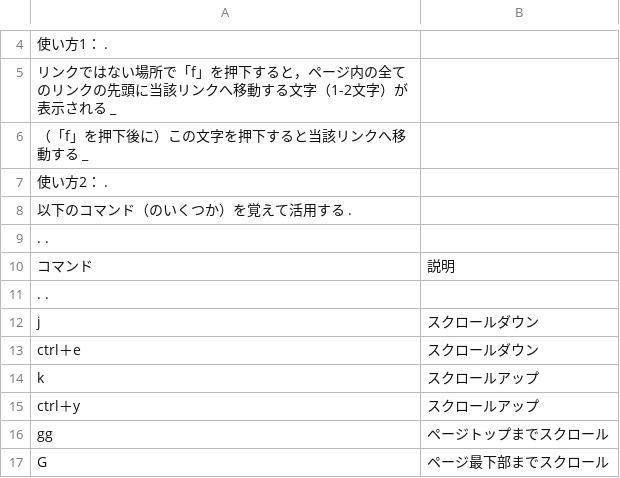
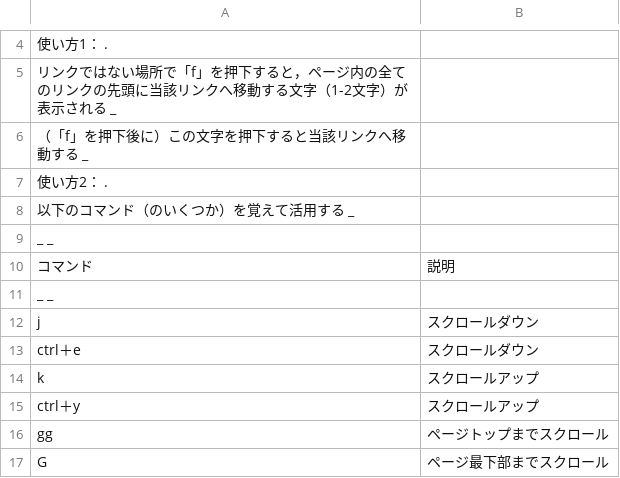
Before and after one commit to hohno-46466/wZone--Windows--KeyboardShortcuts, a TSV file: Vimium.tsv, drawn as a sheet; only a part is shown, gaps mark what is left out; the diff names each change by its address in the sheet, - before the commit and + after, or states it on an @@ line.

Commit message:
Updated by @hohno_at_kuimc on hohno-SP6-2019H

```diff
--- a/Vimium.tsv
+++ b/Vimium.tsv
-A8: 以下のコマンド（のいくつか）を覚えて活用する .
+A8: 以下のコマンド（のいくつか）を覚えて活用する _
-A9: . .
+A9: _ _
-A11: . .
+A11: _ _
```
